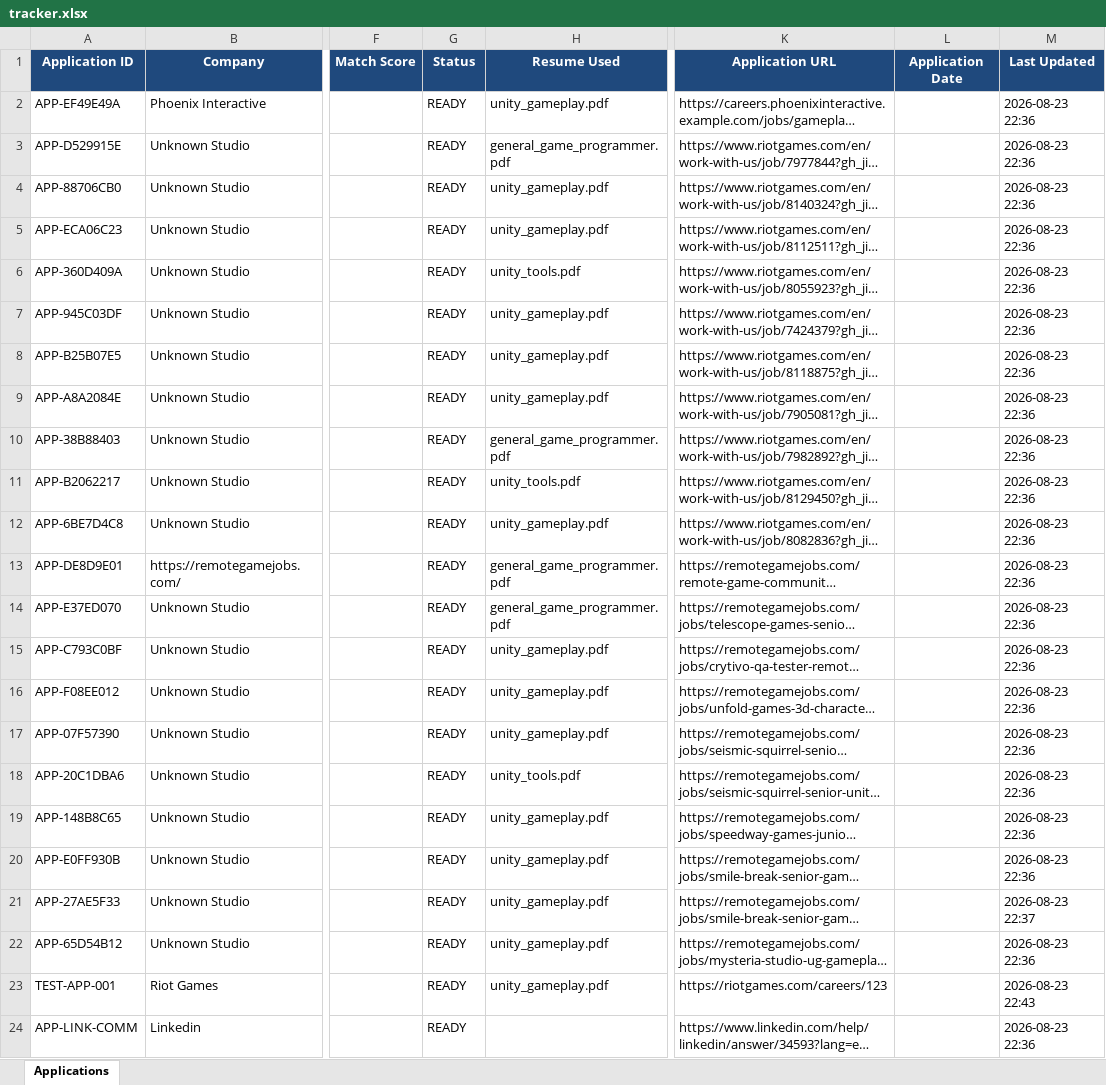
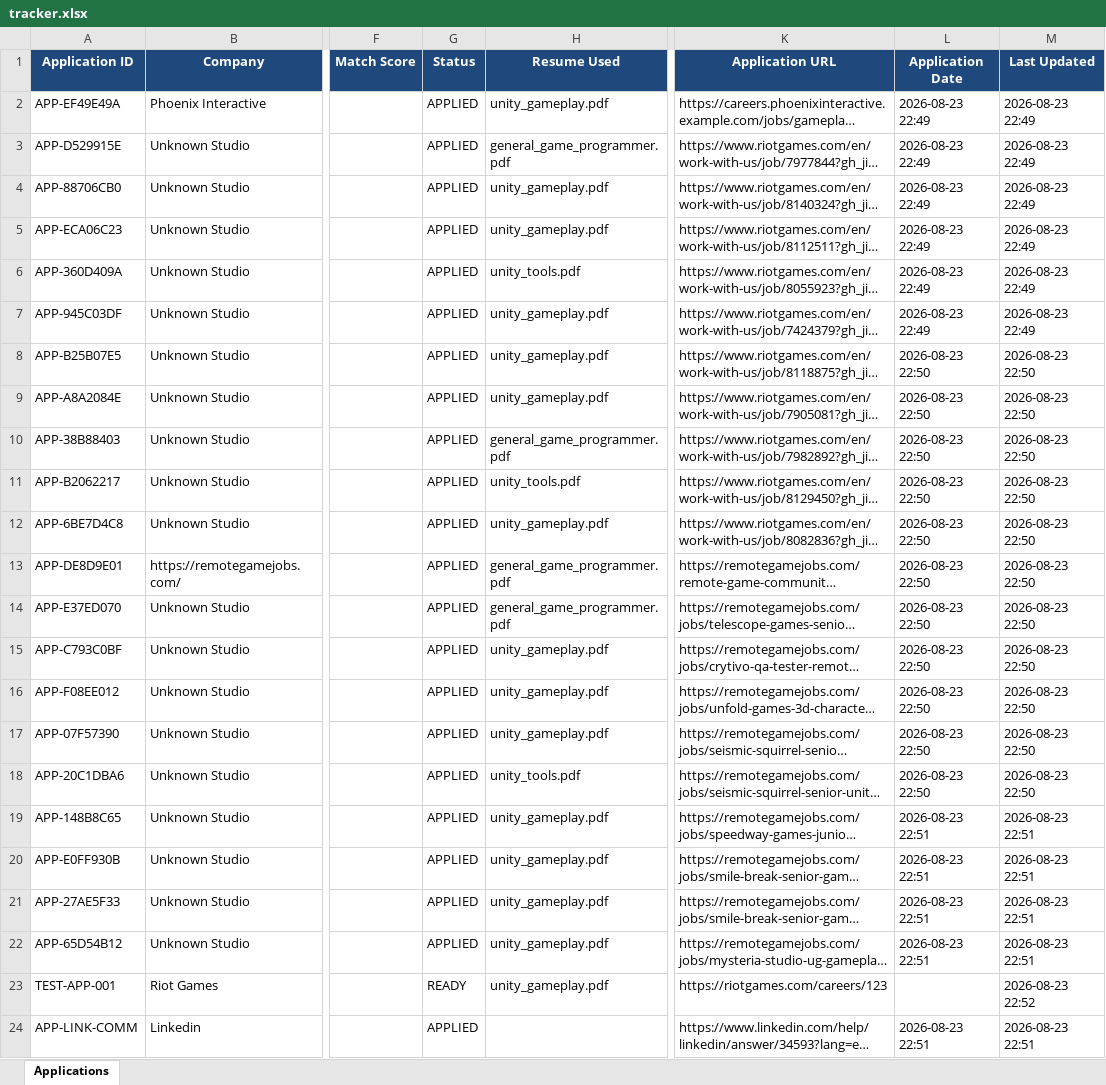
Before and after one commit to re9ant/AutoApply, an Excel workbook: data/tracker.xlsx, sheet Applications, drawn as a sheet; only a part is shown, gaps mark what is left out; long unchanged cells end in …; values as stored, in another font and other column widths than the file's, no borders; the diff names each change by its address in the sheet, - before the commit and + after, or states it on an @@ line.

```diff
--- a/data/tracker.xlsx (sheet Applications)
+++ b/data/tracker.xlsx (sheet Applications)
-G2:G22 (Status): READY
+G2:G22 (Status): APPLIED
-L2:L7 (Application Date): (empty)
+L2:L7 (Application Date): 2026-08-23 22:49
-M2:M7 (Last Updated): 2026-08-23 22:36
+M2:M7 (Last Updated): 2026-08-23 22:49
-L8:L18 (Application Date): (empty)
+L8:L18 (Application Date): 2026-08-23 22:50
-M8:M18 (Last Updated): 2026-08-23 22:36
+M8:M18 (Last Updated): 2026-08-23 22:50
-L19:L22 (Application Date): (empty)
+L19:L22 (Application Date): 2026-08-23 22:51
-M19:M20 (Last Updated): 2026-08-23 22:36
+M19:M20 (Last Updated): 2026-08-23 22:51
-M21 (Last Updated): 2026-08-23 22:37
+M21 (Last Updated): 2026-08-23 22:51
-M22 (Last Updated): 2026-08-23 22:36
+M22 (Last Updated): 2026-08-23 22:51
-M23 (Last Updated): 2026-08-23 22:43
+M23 (Last Updated): 2026-08-23 22:52
-G24 (Status): READY
+G24 (Status): APPLIED
-L24 (Application Date): (empty)
+L24 (Application Date): 2026-08-23 22:51
-M24 (Last Updated): 2026-08-23 22:36
+M24 (Last Updated): 2026-08-23 22:51
```
Also changed, not shown: 1 other file.
